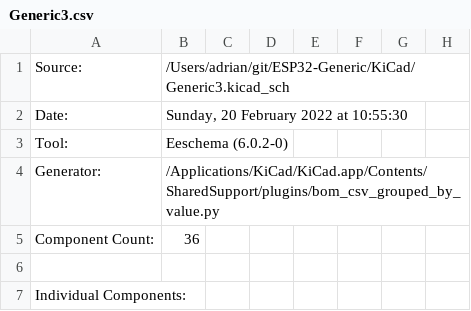
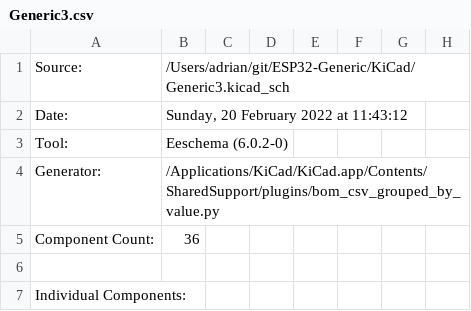
Before and after one commit to revk/ESP32-Generic, a CSV file: KiCad/Generic3.csv, drawn as a sheet; only a part is shown; the diff names each change by its address in the sheet, - before the commit and + after, or states it on an @@ line.

```diff
--- a/KiCad/Generic3.csv
+++ b/KiCad/Generic3.csv
-B2: Sunday, 20 February 2022 at 10:55:30
+B2: Sunday, 20 February 2022 at 11:43:12
```
Also changed, not shown: KiCad/Generic.csv, 45 other files.
